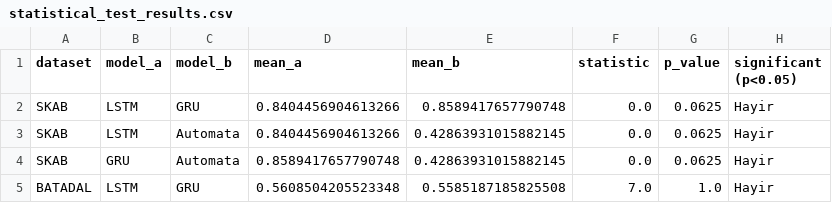
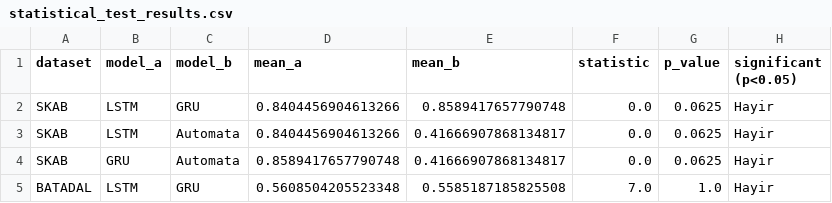
Before and after one commit to tayrubys/TimeSeries-Enhanced, a CSV file: results/outputs/statistical_test_results.csv, drawn as a sheet.

```diff
--- a/results/outputs/statistical_test_results.csv
+++ b/results/outputs/statistical_test_results.csv
@@ -2,4 +2,4 @@ dataset,model_a,model_b,mean_a,mean_b,statistic,p_value,significant (p<0.05)
 SKAB,LSTM,GRU,0.8404456904613266,0.8589417657790748,0.0,0.0625,Hayir
-SKAB,LSTM,Automata,0.8404456904613266,0.42863931015882145,0.0,0.0625,Hayir
-SKAB,GRU,Automata,0.8589417657790748,0.42863931015882145,0.0,0.0625,Hayir
+SKAB,LSTM,Automata,0.8404456904613266,0.41666907868134817,0.0,0.0625,Hayir
+SKAB,GRU,Automata,0.8589417657790748,0.41666907868134817,0.0,0.0625,Hayir
 BATADAL,LSTM,GRU,0.5608504205523348,0.5585187185825508,7.0,1.0,Hayir
```
Also changed, not shown: results/outputs/automata_advanced_all_scenarios_metrics.csv, results/outputs/automata_batadal_seed_summary.csv, 8 other files.
